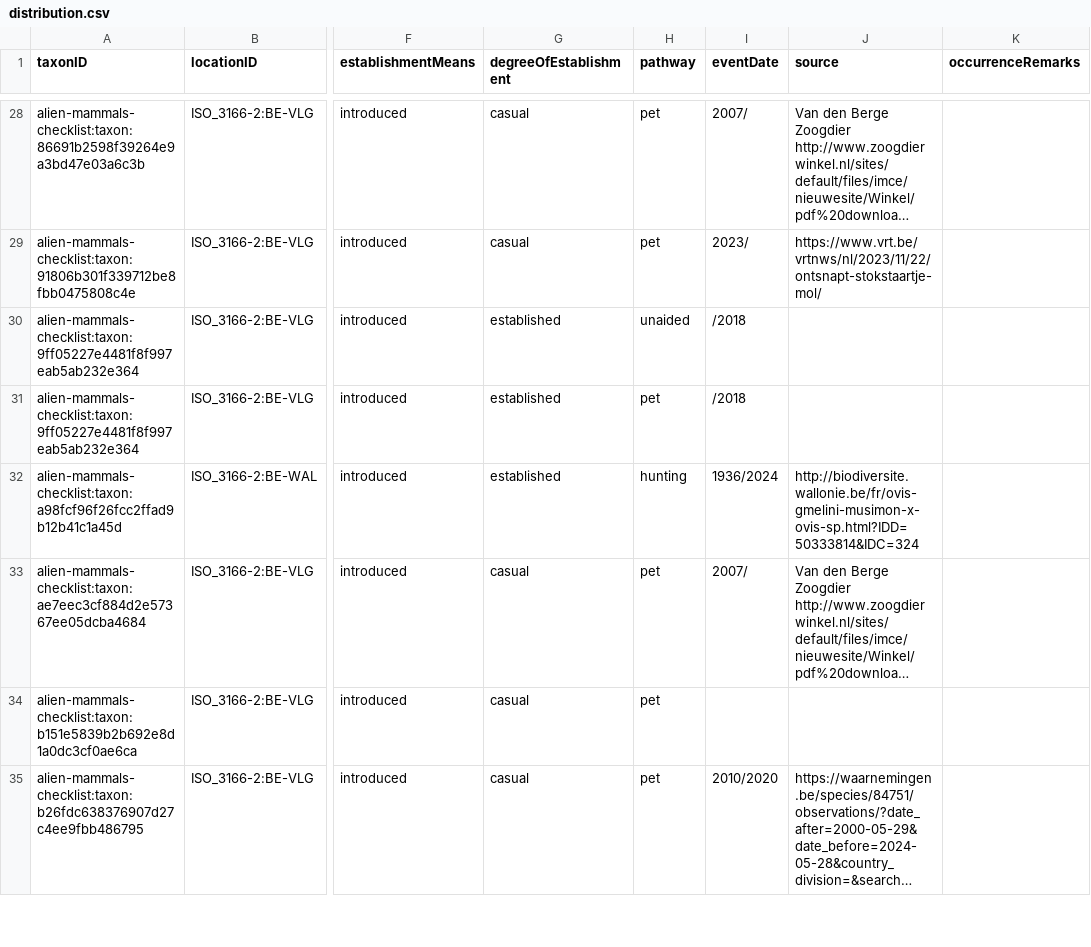
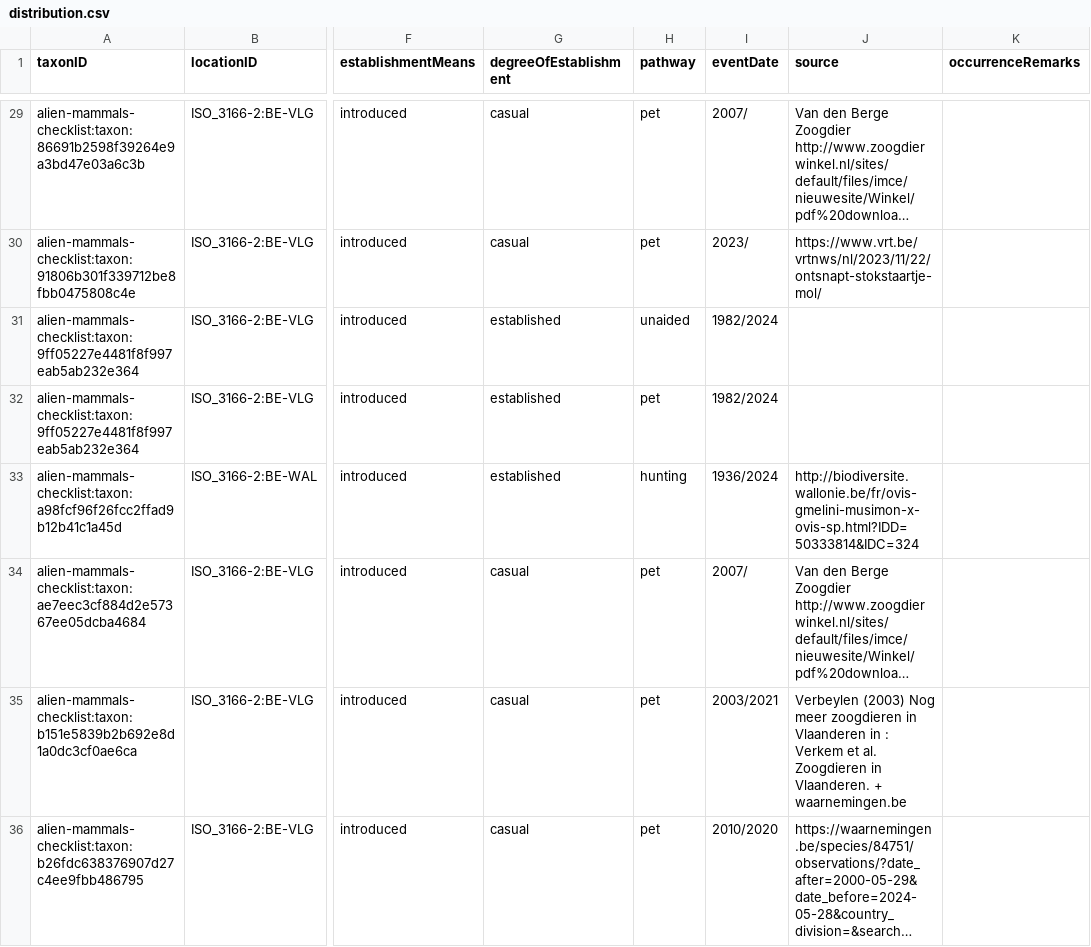
Before and after one commit to trias-project/alien-mammals-checklist, a CSV file: data/processed/distribution.csv, drawn as a sheet; only a part is shown, gaps mark what is left out; long unchanged cells end in …; addresses are those after the commit; the diff covers the shown part only; the diff names each change by its address in the sheet, - before the commit and + after, or states it on an @@ line.

```diff
--- a/data/processed/distribution.csv
+++ b/data/processed/distribution.csv
-I31:I32 (eventDate): /2018
+I31:I32 (eventDate): 1982/2024
-I35 (eventDate): (empty)
+I35 (eventDate): 2003/2021
-J35 (source): (empty)
+J35 (source): Verbeylen (2003) Nog meer zoogdieren in Vlaanderen in : Verkem et al. Zoogdieren in Vlaanderen. + waarnemingen.be
```
Also changed, not shown: 1 added row and 34 edited cells elsewhere in this file, data/raw/alien_mammals_checklist_dump.csv.
